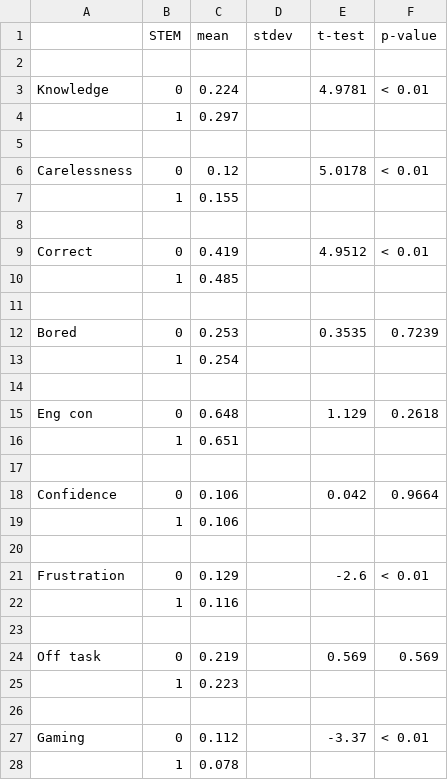
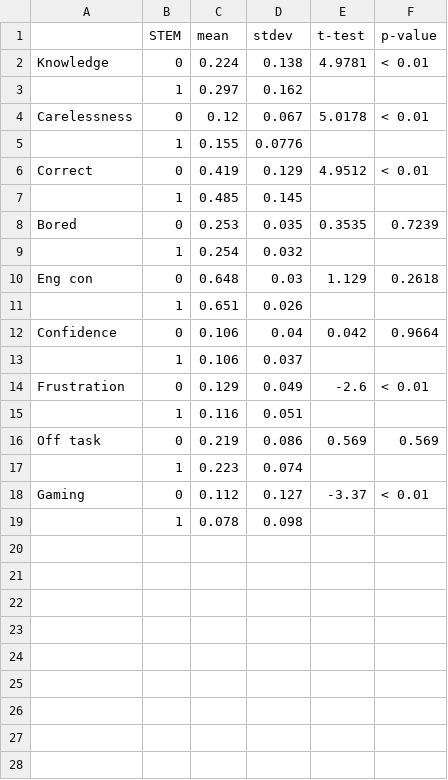
Before and after one commit to aurozhang/data-challenge, a CSV file: ttest.csv, drawn as a sheet.

Commit message:
updated ttest to include stdev

```diff
--- a/ttest.csv
+++ b/ttest.csv
@@ -1,28 +1,19 @@
 ,STEM,mean,stdev,t-test,p-value
-,,,,,
-Knowledge,0,0.224,,4.9781,< 0.01
-,1,0.297,,,
-,,,,,
-Carelessness,0,0.12,,5.0178,< 0.01
-,1,0.155,,,
-,,,,,
-Correct,0,0.419,,4.9512,< 0.01
-,1,0.485,,,
-,,,,,
-Bored,0,0.253,,0.3535,0.7239
-,1,0.254,,,
-,,,,,
-Eng con,0,0.648,,1.129,0.2618
-,1,0.651,,,
-,,,,,
-Confidence,0,0.106,,0.042,0.9664
-,1,0.106,,,
-,,,,,
-Frustration,0,0.129,,-2.6,< 0.01
-,1,0.116,,,
-,,,,,
-Off task,0,0.219,,0.569,0.569
-,1,0.223,,,
-,,,,,
-Gaming,0,0.112,,-3.37,< 0.01
-,1,0.078,,,
+Knowledge,0,0.224,0.138,4.9781,< 0.01
+,1,0.297,0.162,,
+Carelessness,0,0.12,0.067,5.0178,< 0.01
+,1,0.155,0.0776,,
+Correct,0,0.419,0.129,4.9512,< 0.01
+,1,0.485,0.145,,
+Bored,0,0.253,0.035,0.3535,0.7239
+,1,0.254,0.032,,
+Eng con,0,0.648,0.03,1.129,0.2618
+,1,0.651,0.026,,
+Confidence,0,0.106,0.04,0.042,0.9664
+,1,0.106,0.037,,
+Frustration,0,0.129,0.049,-2.6,< 0.01
+,1,0.116,0.051,,
+Off task,0,0.219,0.086,0.569,0.569
+,1,0.223,0.074,,
+Gaming,0,0.112,0.127,-3.37,< 0.01
+,1,0.078,0.098,,
```
